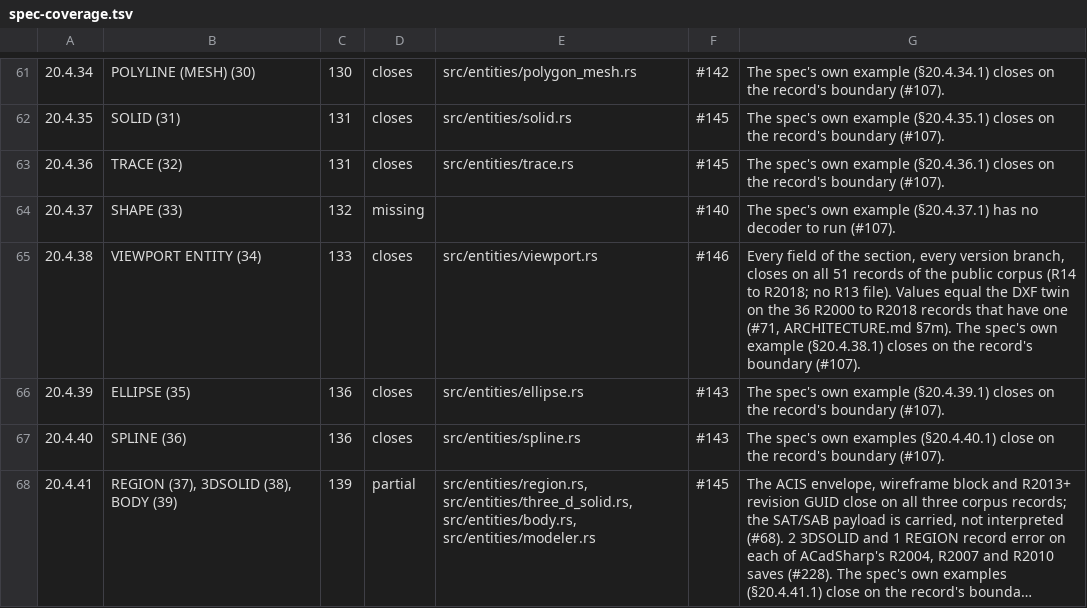
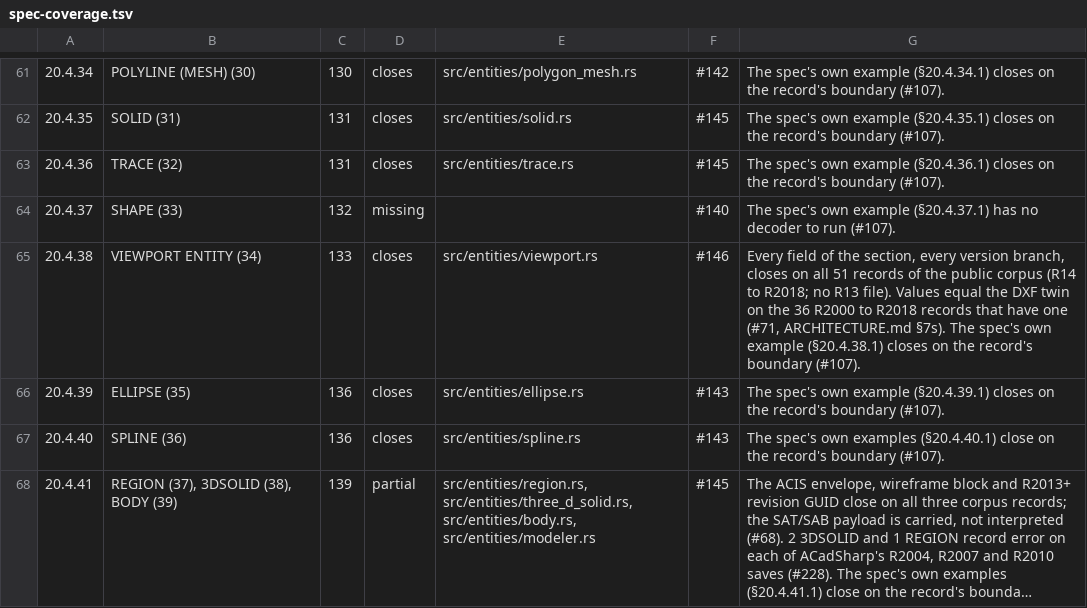
Before and after one commit to DrunkOnJava/dwg-rs, a TSV file: docs/data/spec-coverage.tsv, drawn as a sheet; only a part is shown, gaps mark what is left out; long unchanged cells end in ….

Commit message:
docs(architecture): renumber the new section (7m->7s) after the sections main added

```diff
--- a/docs/data/spec-coverage.tsv
+++ b/docs/data/spec-coverage.tsv
@@ -64,3 +64,3 @@
 20.4.37	SHAPE (33)	132	missing		#140	The spec's own example (§20.4.37.1) has no decoder to run (#107).
-20.4.38	VIEWPORT ENTITY (34)	133	closes	src/entities/viewport.rs	#146	Every field of the section, every version branch, closes on all 51 records of the public corpus (R14 to R2018; no R13 file). Values equal the DXF twin on the 36 R2000 to R2018 records that have one (#71, ARCHITECTURE.md §7m). The spec's own example (§20.4.38.1) closes on the record's boundary (#107).
+20.4.38	VIEWPORT ENTITY (34)	133	closes	src/entities/viewport.rs	#146	Every field of the section, every version branch, closes on all 51 records of the public corpus (R14 to R2018; no R13 file). Values equal the DXF twin on the 36 R2000 to R2018 records that have one (#71, ARCHITECTURE.md §7s). The spec's own example (§20.4.38.1) closes on the record's boundary (#107).
 20.4.39	ELLIPSE (35)	136	closes	src/entities/ellipse.rs	#143	The spec's own example (§20.4.39.1) closes on the record's boundary (#107).
```
Also changed, not shown: 3 other files.
